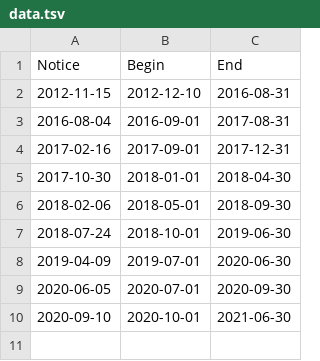
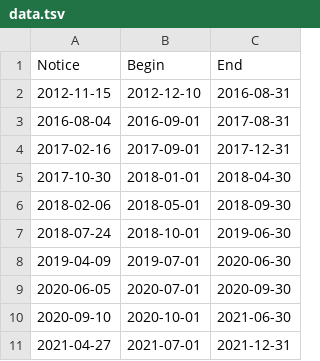
Before and after one commit to pdurbin/notice, a TSV file: data/data.tsv, drawn as a sheet.

```diff
--- a/data/data.tsv
+++ b/data/data.tsv
@@ -10 +10,2 @@ Notice	Begin	End
 2020-09-10	2020-10-01	2021-06-30
+2021-04-27	2021-07-01	2021-12-31
```
Also changed, not shown: 2 other files.
